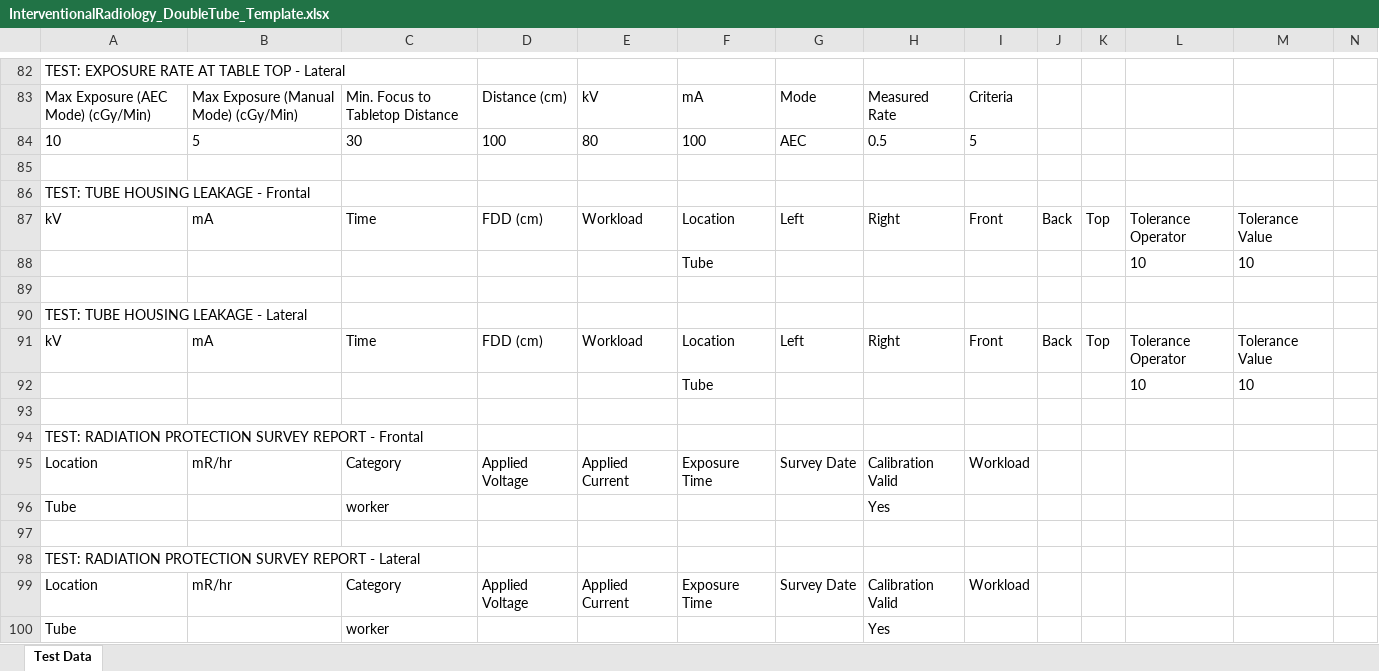
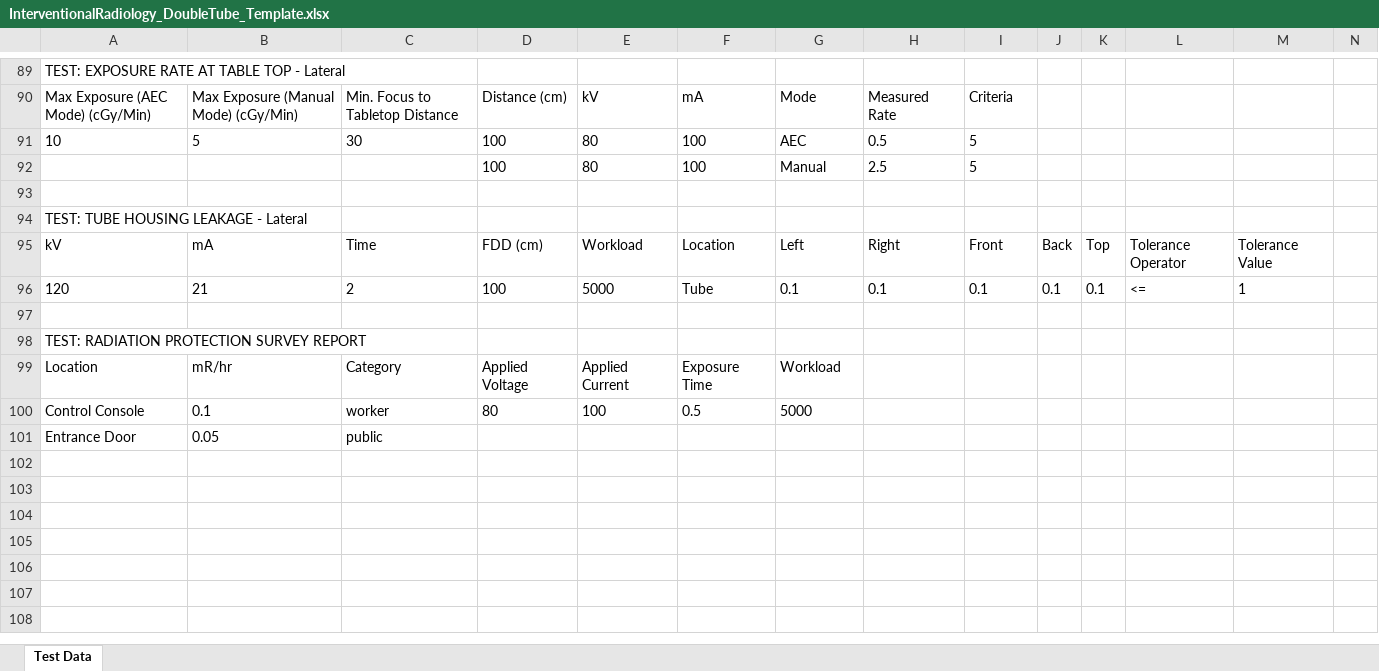
Before and after one commit to kodstechnologies/anteso-frontend, an Excel workbook: public/templates/InterventionalRadiology_DoubleTube_Template.xlsx, sheet Test Data, drawn as a sheet; only a part is shown, gaps mark what is left out; values as stored, in another font and other column widths than the file's, no borders; removed rows and columns are numbered as before the commit, all else as after; rows hold the shown columns only; the diff covers the shown part only; the diff names each change by its address in the sheet, - before the commit and + after, or states it on an @@ line.

```diff
--- a/public/templates/InterventionalRadiology_DoubleTube_Template.xlsx (sheet Test Data)
+++ b/public/templates/InterventionalRadiology_DoubleTube_Template.xlsx (sheet Test Data)
-row 92: (empty)
+row 92:  |  |  | 100 | 80 | 100 | Manual | 2.5 | 5
@@ row 86 moved to row 47: TEST: TUBE HOUSING LEAKAGE - Frontal @@
@@ row 87 moved to row 48: kV @@
-row 88:  |  |  |  |  | Tube |  |  |  |  |  | 10 | 10
-row 92:  |  |  |  |  | Tube |  |  |  |  |  | 10 | 10
+row 96: 120 | 21 | 2 | 100 | 5000 | Tube | 0.1 | 0.1 | 0.1 | 0.1 | 0.1 | <= | 1
-A98: TEST: RADIATION PROTECTION SURVEY REPORT - Frontal
+A98: TEST: RADIATION PROTECTION SURVEY REPORT
-G99: Survey Date
+G99: Workload
-H99: Calibration Valid
+H99: (empty)
-I99: Workload
+I99: (empty)
-row 96: Tube |  | worker |  |  |  |  | Yes
-row 100: (empty)
+row 100: Control Console | 0.1 | worker | 80 | 100 | 0.5 | 5000
-row 98: TEST: RADIATION PROTECTION SURVEY REPORT - Lateral
-row 99: Location | mR/hr | Category | Applied Voltage | Applied Current | Exposure Time | Survey Date | Calibration Valid | Workload
-row 100: Tube |  | worker |  |  |  |  | Yes
+row 101: Entrance Door | 0.05 | public
```
Also changed, not shown: 35 added rows, 30 removed rows, 15 moved rows and 48 edited cells elsewhere in this sheet, public/templates/CTScan_SingleTube_Sample.xlsx, public/templates/InterventionalRadiology_SingleTube_Template.xlsx, 23 other files.
